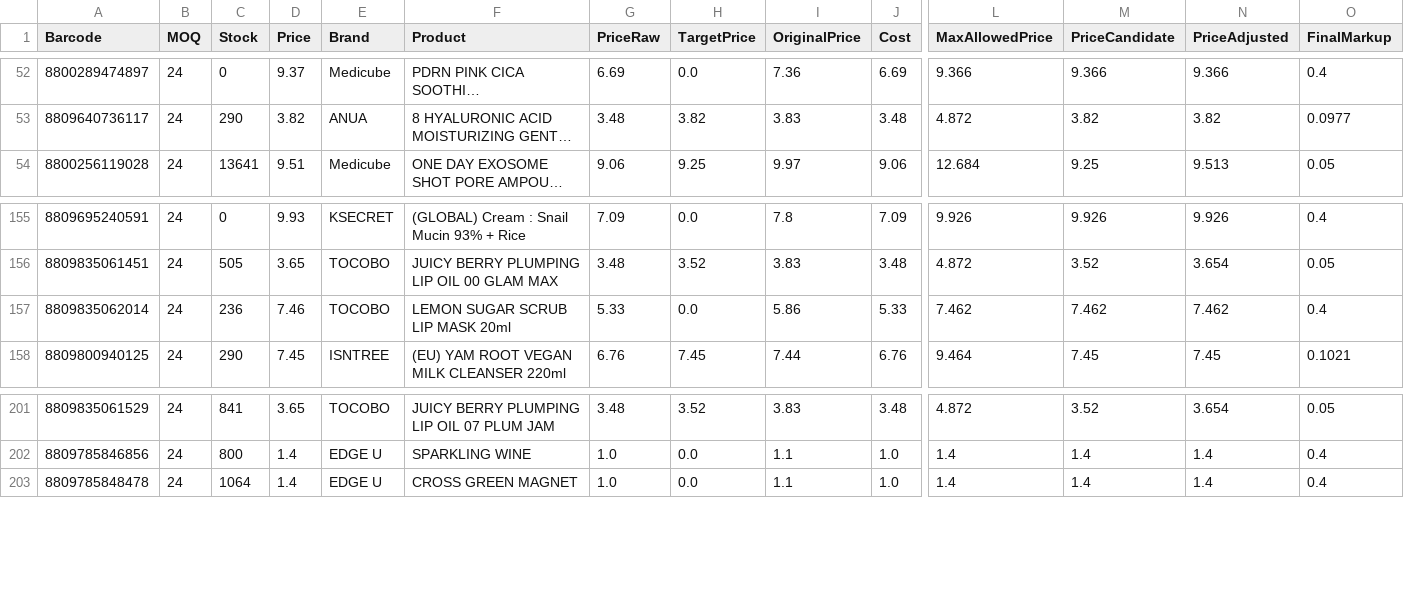
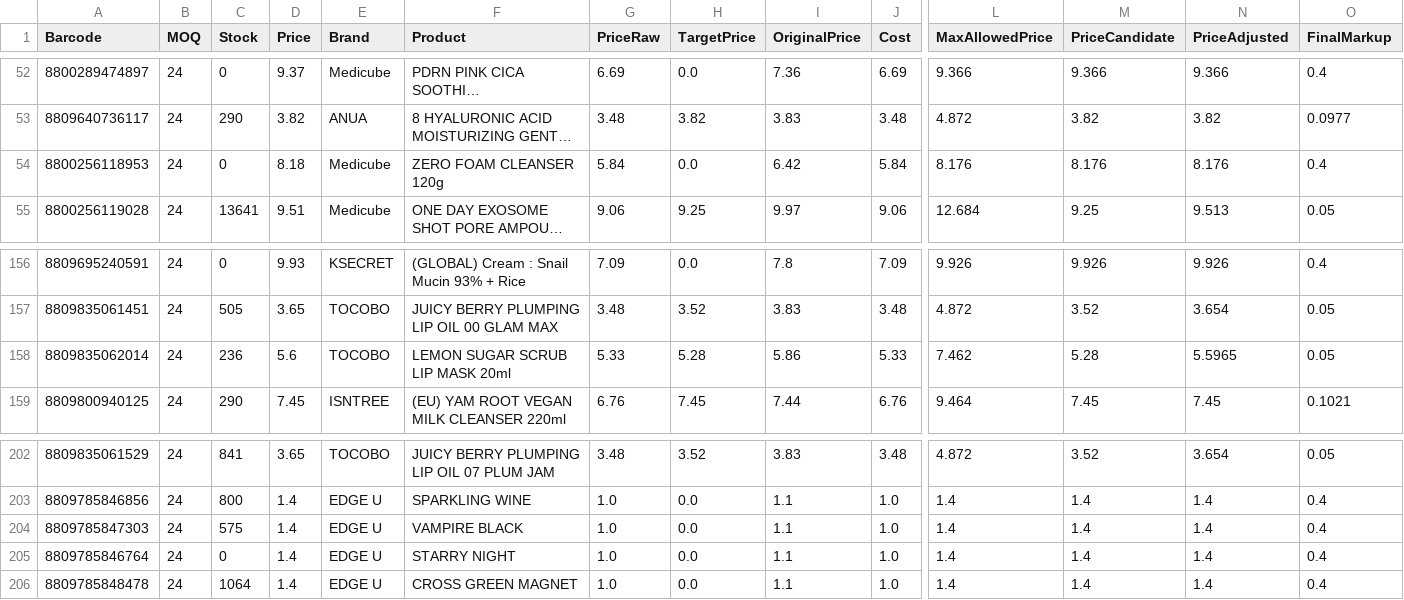
Before and after one commit to AmazingEli01/stocklist_sk, a CSV file: result.csv, drawn as a sheet; only a part is shown, gaps mark what is left out; long unchanged cells end in …; addresses are those after the commit; rows hold the shown columns only; the diff names each change by its address in the sheet, - before the commit and + after, or states it on an @@ line.

Commit message:
Update result.csv 2025-12-10 17:50:48

```diff
--- a/result.csv
+++ b/result.csv
+row 54: 8800256118953 | 24 | 0 | 8.18 | Medicube | ZERO FOAM CLEANSER 120g | 5.84 | 0.0 | 6.42 | 5.84 | 8.176 | 8.176 | 8.176 | 0.4
-D158 (Price): 7.46
+D158 (Price): 5.6
-H158 (TargetPrice): 0.0
+H158 (TargetPrice): 5.28
-M158 (PriceCandidate): 7.462
+M158 (PriceCandidate): 5.28
-N158 (PriceAdjusted): 7.462
+N158 (PriceAdjusted): 5.5965
-O158 (FinalMarkup): 0.4
+O158 (FinalMarkup): 0.05
+row 204: 8809785847303 | 24 | 575 | 1.4 | EDGE U | VAMPIRE BLACK | 1.0 | 0.0 | 1.1 | 1.0 | 1.4 | 1.4 | 1.4 | 0.4
+row 205: 8809785846764 | 24 | 0 | 1.4 | EDGE U | STARRY NIGHT | 1.0 | 0.0 | 1.1 | 1.0 | 1.4 | 1.4 | 1.4 | 0.4
```
